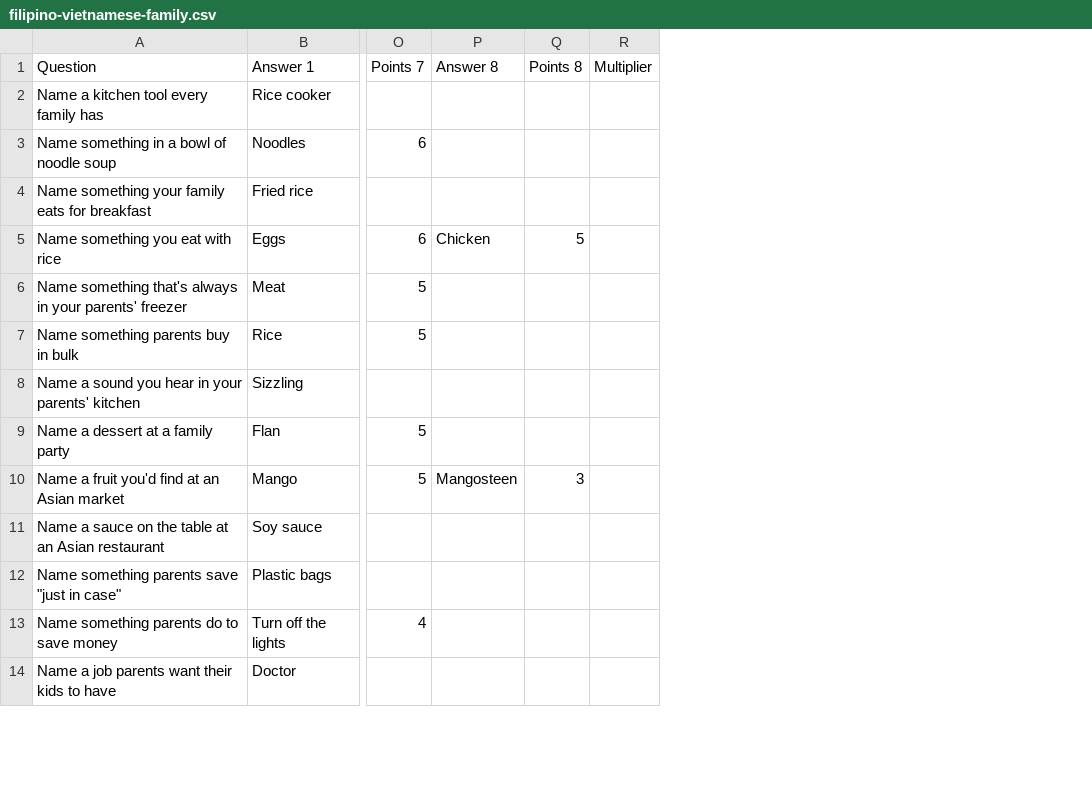
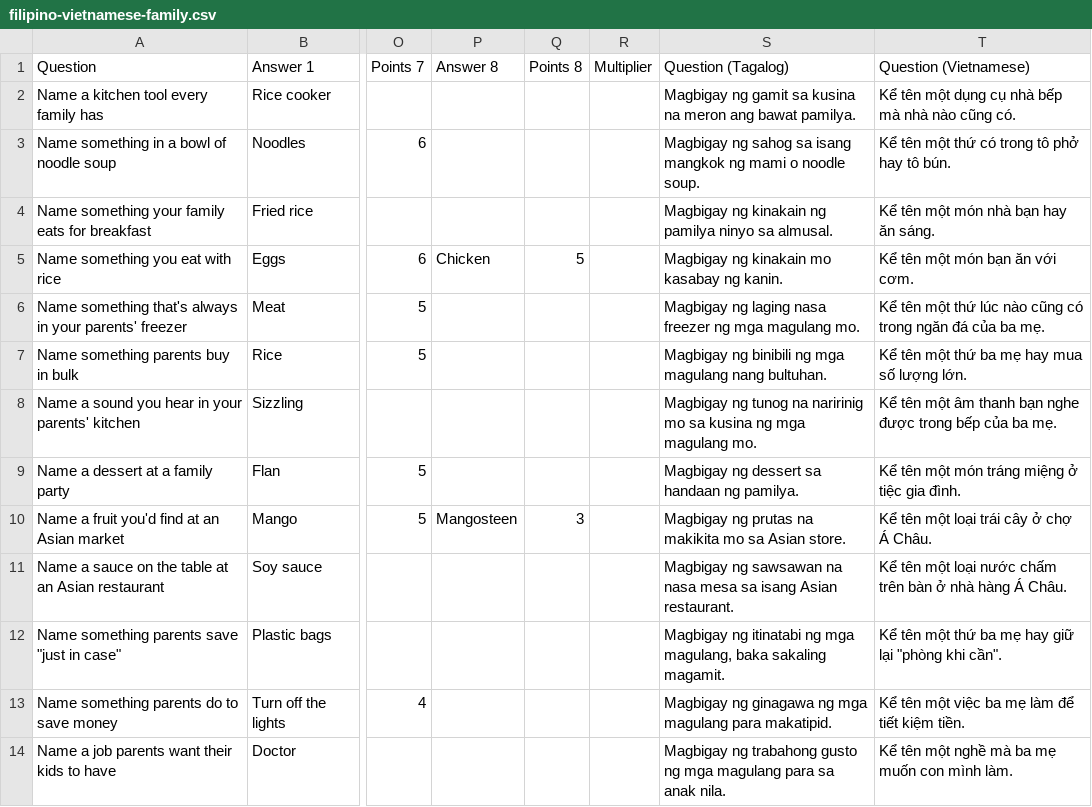
Before and after one commit to miketruong19/FF, a CSV file: filipino-vietnamese-family.csv, drawn as a sheet; only a part is shown, gaps mark what is left out; the diff names each change by its address in the sheet, - before the commit and + after, or states it on an @@ line.

```diff
--- a/filipino-vietnamese-family.csv
+++ b/filipino-vietnamese-family.csv
+column S (Question (Tagalog)), rows 2-14: Magbigay ng gamit sa kusina na meron ang bawat pamilya. | Magbigay ng sahog sa isang mangkok ng mami o noodle soup. | Magbigay ng kinakain ng pamilya ninyo sa almusal. | Magbigay ng kinakain mo kasabay ng kanin. | Magbigay ng laging nasa freezer ng mga magulang mo. | Magbigay ng binibili ng mga magulang nang bultuhan. | Magbigay ng tunog na naririnig mo sa kusina ng mga magulang mo. | Magbigay ng dessert sa handaan ng pamilya. | Magbigay ng prutas na makikita mo sa Asian store. | Magbigay ng sawsawan na nasa mesa sa isang Asian restaurant. | Magbigay ng itinatabi ng mga magulang, baka sakaling magamit. | Magbigay ng ginagawa ng mga magulang para makatipid. | Magbigay ng trabahong gusto ng mga magulang para sa anak nila.
+column T (Question (Vietnamese)), rows 2-14: Kể tên một dụng cụ nhà bếp mà nhà nào cũng có. | Kể tên một thứ có trong tô phở hay tô bún. | Kể tên một món nhà bạn hay ăn sáng. | Kể tên một món bạn ăn với cơm. | Kể tên một thứ lúc nào cũng có trong ngăn đá của ba mẹ. | Kể tên một thứ ba mẹ hay mua số lượng lớn. | Kể tên một âm thanh bạn nghe được trong bếp của ba mẹ. | Kể tên một món tráng miệng ở tiệc gia đình. | Kể tên một loại trái cây ở chợ Á Châu. | Kể tên một loại nước chấm trên bàn ở nhà hàng Á Châu. | Kể tên một thứ ba mẹ hay giữ lại "phòng khi cần". | Kể tên một việc ba mẹ làm để tiết kiệm tiền. | Kể tên một nghề mà ba mẹ muốn con mình làm.
```
Also changed, not shown: 2 other files.
